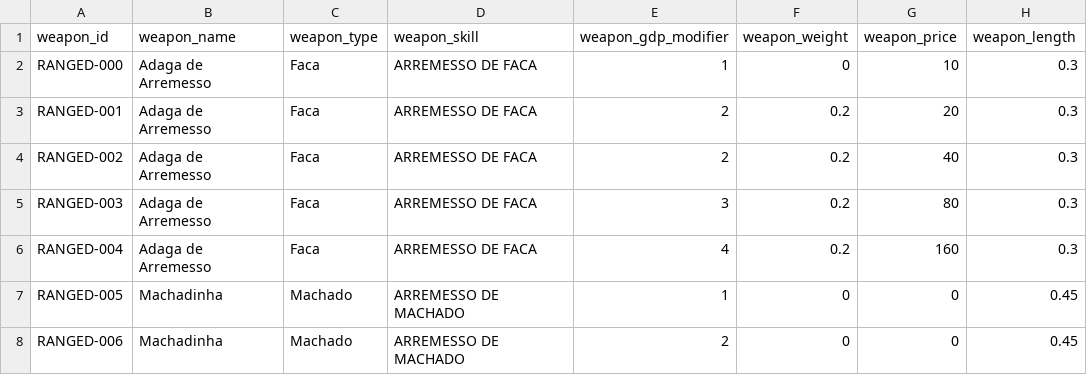
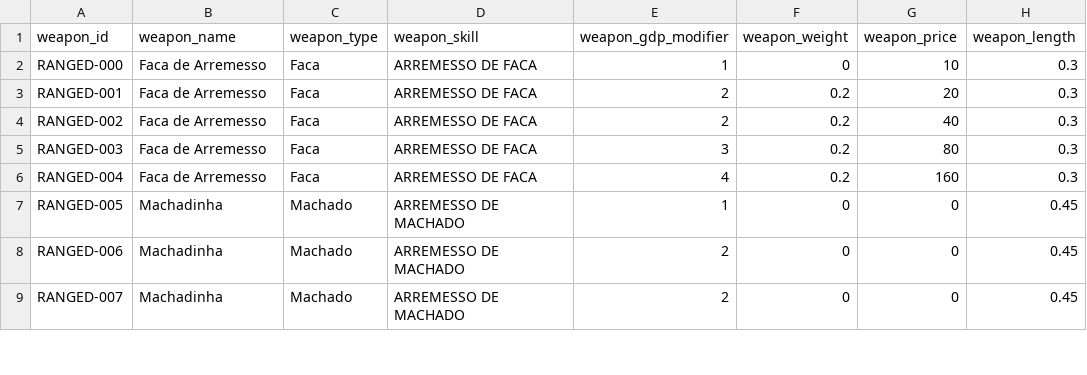
Before and after one commit to data-poet/archivumSheet, a CSV file: data/db_equipment_ranged_weapons.csv, drawn as a sheet; only a part is shown; the shorter side is filled out with more unchanged rows; the diff names each change by its address in the sheet, - before the commit and + after, or states it on an @@ line.

Commit message:
fix(dualweapons): tmp sync fix

```diff
--- a/data/db_equipment_ranged_weapons.csv
+++ b/data/db_equipment_ranged_weapons.csv
-B2:B6 (weapon_name): Adaga de Arremesso
+B2:B6 (weapon_name): Faca de Arremesso
```
